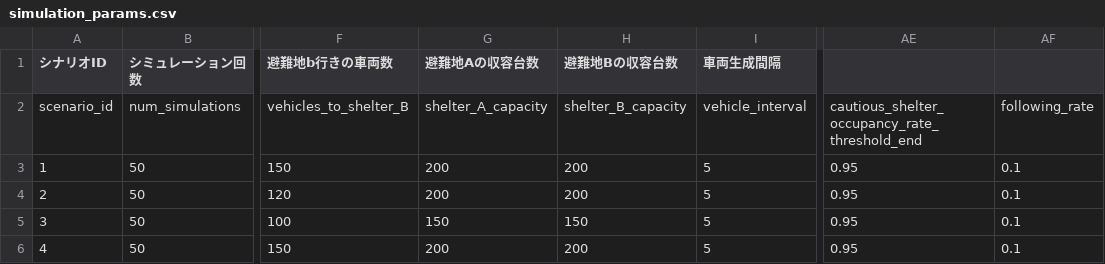
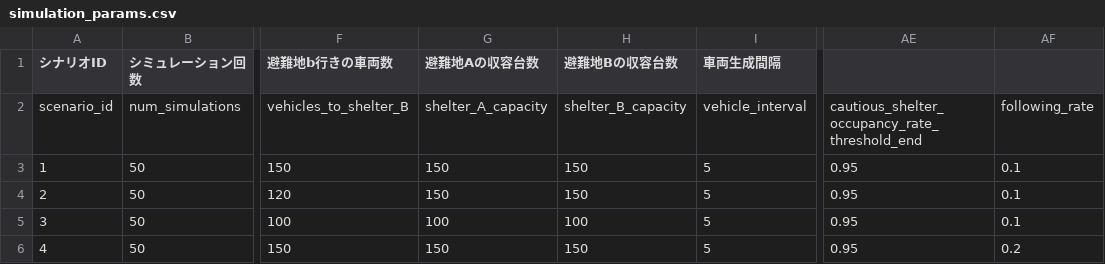
Before and after one commit to katagi-yugaku/vehicle-assistant-system, a CSV file: scenarios/common/simulation_params.csv, drawn as a sheet; only a part is shown, gaps mark what is left out; the diff names each change by its address in the sheet, - before the commit and + after, or states it on an @@ line.

```diff
--- a/scenarios/common/simulation_params.csv
+++ b/scenarios/common/simulation_params.csv
-G3:G4 (避難地Aの収容台数): 200
+G3:G4 (避難地Aの収容台数): 150
-H3:H4 (避難地Bの収容台数): 200
+H3:H4 (避難地Bの収容台数): 150
-G5 (避難地Aの収容台数): 150
+G5 (避難地Aの収容台数): 100
-H5 (避難地Bの収容台数): 150
+H5 (避難地Bの収容台数): 100
-G6 (避難地Aの収容台数): 200
+G6 (避難地Aの収容台数): 150
-H6 (避難地Bの収容台数): 200
+H6 (避難地Bの収容台数): 150
-AF6: 0.1
+AF6: 0.2
```
Also changed, not shown: 1 other file.
